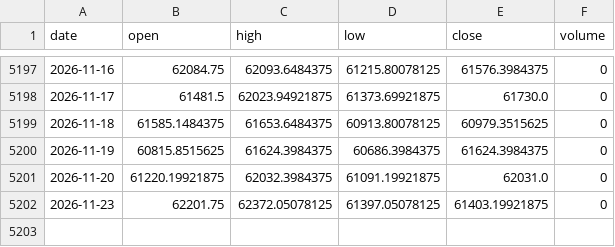
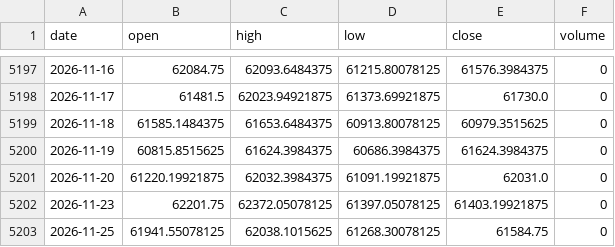
Before and after one commit to akadvisor3-tech/earn-india-market-data, a CSV file: data/indices/MIDCAP100.csv, drawn as a sheet; only a part is shown, gaps mark what is left out.

```diff
--- a/data/indices/MIDCAP100.csv
+++ b/data/indices/MIDCAP100.csv
@@ -5202 +5202,2 @@ date,open,high,low,close,volume
 2026-11-23,62201.75,62372.05078125,61397.05078125,61403.19921875,0
+2026-11-25,61941.55078125,62038.1015625,61268.30078125,61584.75,0
```
Also changed, not shown: data/indices/BANKNIFTY.csv, data/indices/FINNIFTY.csv, 2 other files.
